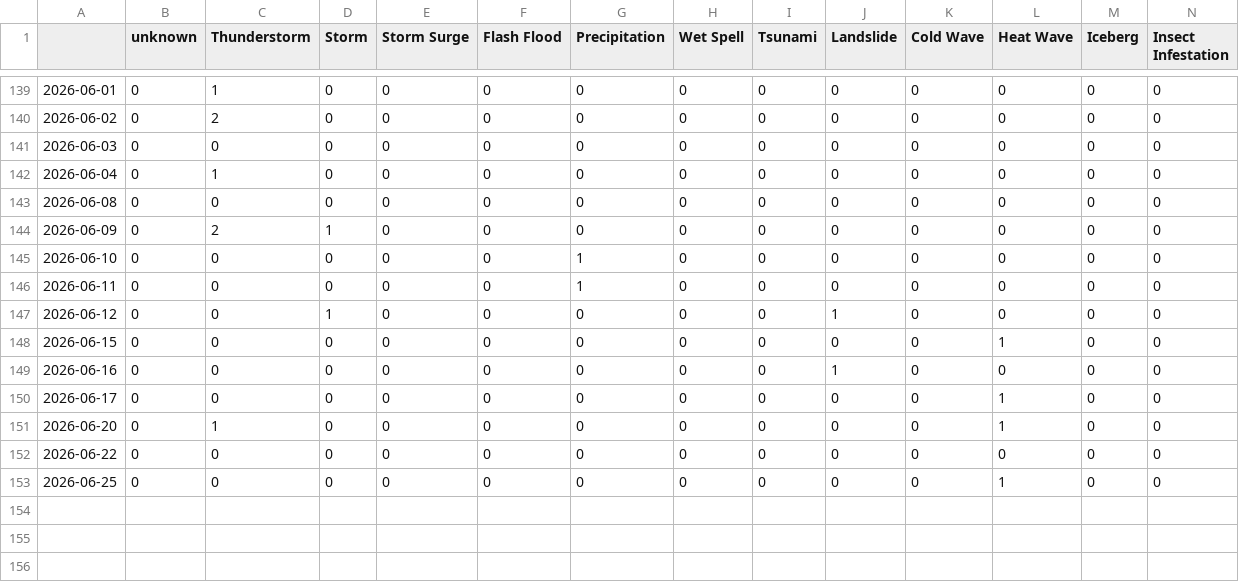
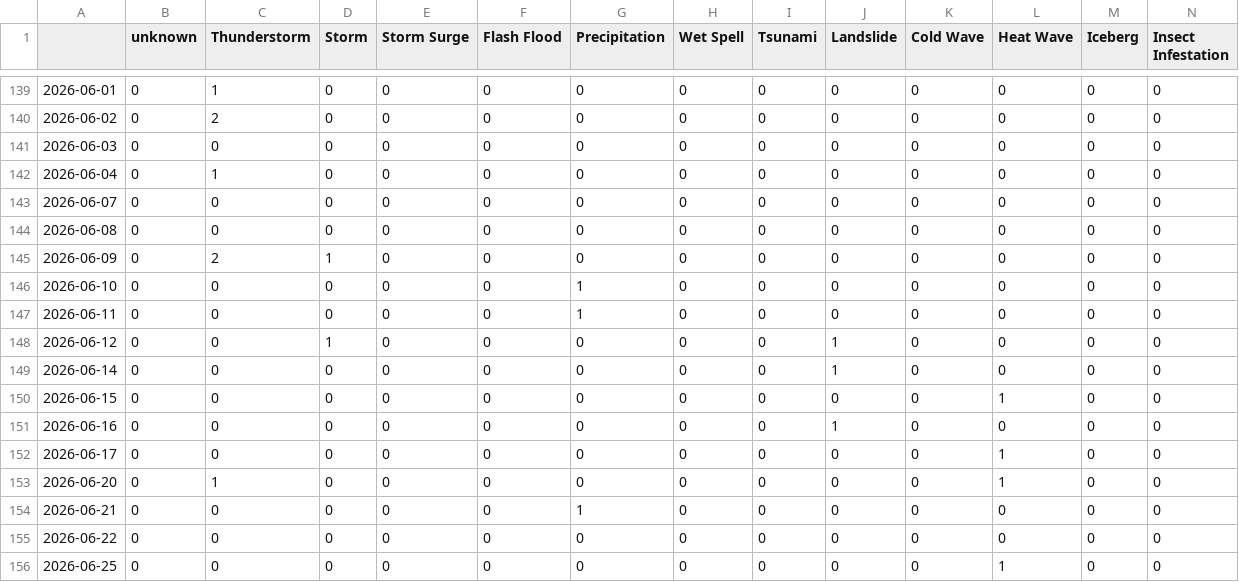
Before and after one commit to MarcoL95-News25/netherlandExtremes, a CSV file: csv/extremes_date.csv, drawn as a sheet; only a part is shown, gaps mark what is left out; rows hold the shown columns only; the diff names each change by its address in the sheet, - before the commit and + after, or states it on an @@ line.

```diff
--- a/csv/extremes_date.csv
+++ b/csv/extremes_date.csv
+row 143: 2026-06-07 | 0 | 0 | 0 | 0 | 0 | 0 | 0 | 0 | 0 | 0 | 0 | 0 | 0
+row 149: 2026-06-14 | 0 | 0 | 0 | 0 | 0 | 0 | 0 | 0 | 1 | 0 | 0 | 0 | 0
+row 154: 2026-06-21 | 0 | 0 | 0 | 0 | 0 | 1 | 0 | 0 | 0 | 0 | 0 | 0 | 0
```
Also changed, not shown: csv/feeds_date.csv, 5 other files.
